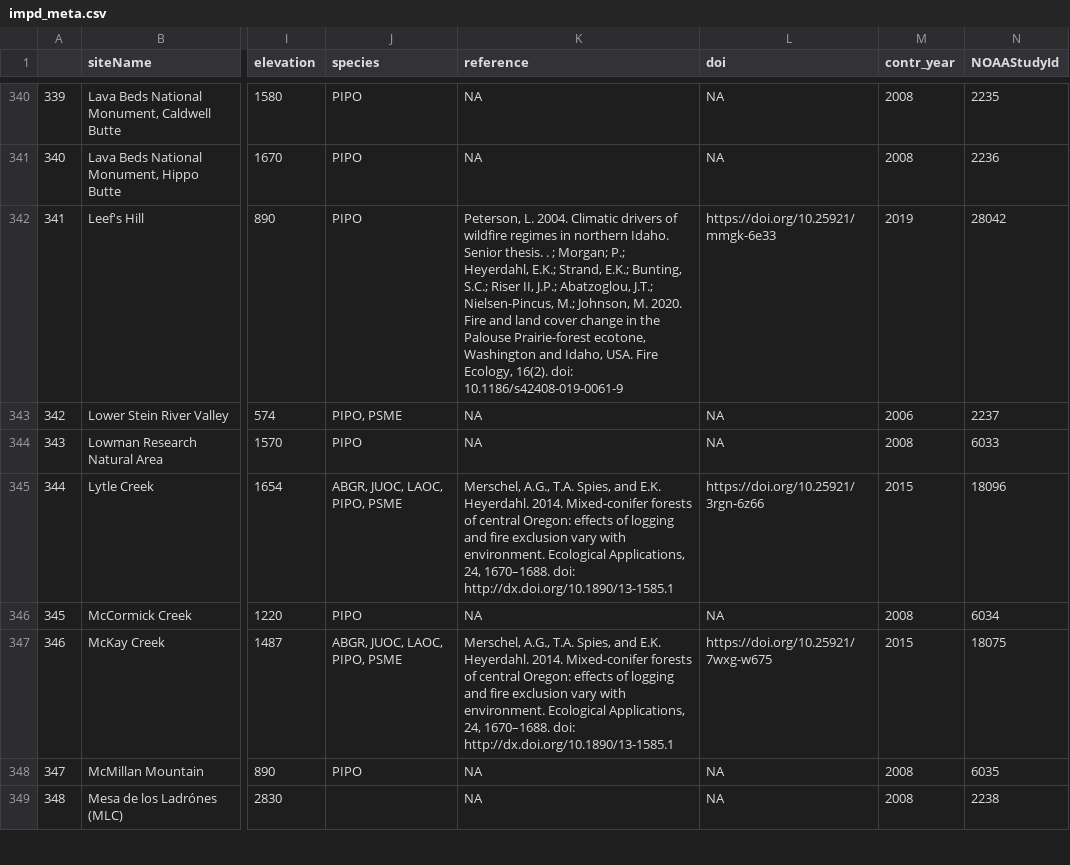
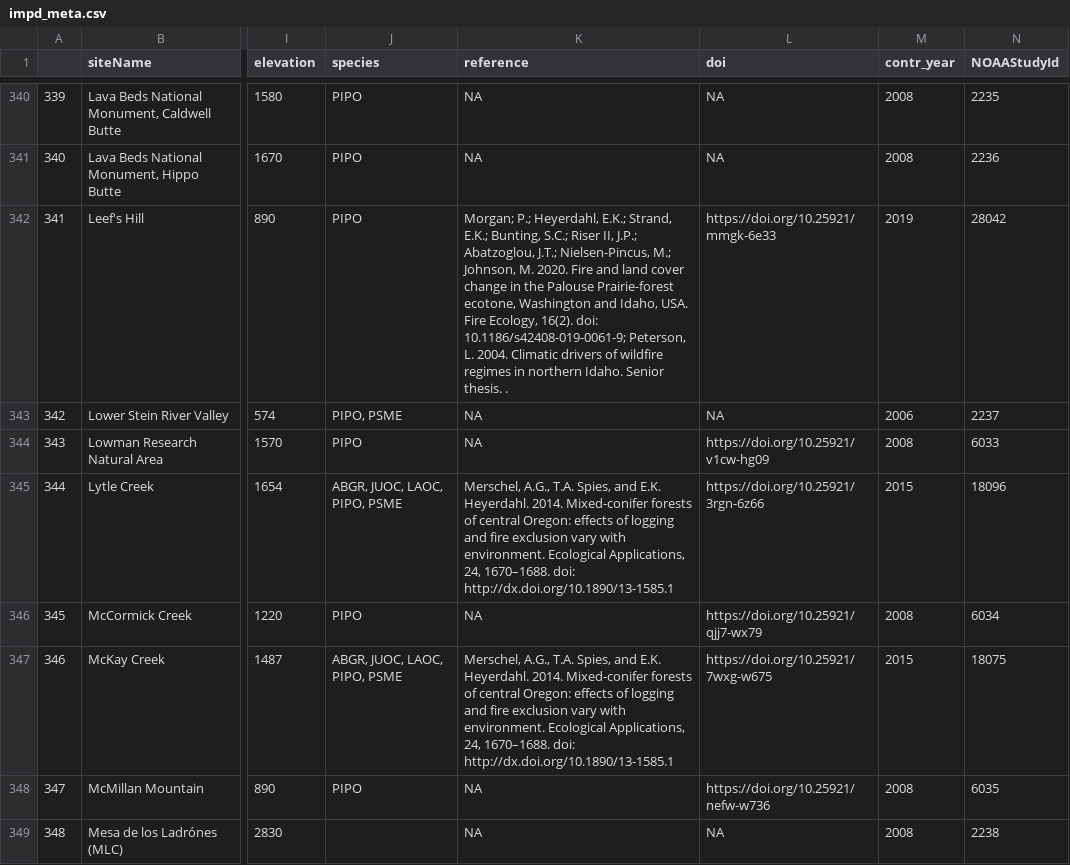
Before and after one commit to chguiterman/scrape-IMPD, a CSV file: data/impd_meta.csv, drawn as a sheet; only a part is shown, gaps mark what is left out; the diff covers the shown part only; the diff names each change by its address in the sheet, - before the commit and + after, or states it on an @@ line.

```diff
--- a/data/impd_meta.csv
+++ b/data/impd_meta.csv
-K342 (reference): Peterson, L. 2004. Climatic drivers of wildfire regimes in northern Idaho. Senior thesis. . ; Morgan; P.; Heyerdahl, E.K.; Strand, E.K.; Bunting, S.C.; Riser II, J.P.; Abatzoglou, J.T.; Nielsen-Pincus, M.; Johnson, M. 2020. Fire and land cover change in the Palouse Prairie-forest ecotone, Washington and Idaho, USA. Fire Ecology, 16(2). doi: 10.1186/s42408-019-0061-9
+K342 (reference): Morgan; P.; Heyerdahl, E.K.; Strand, E.K.; Bunting, S.C.; Riser II, J.P.; Abatzoglou, J.T.; Nielsen-Pincus, M.; Johnson, M. 2020. Fire and land cover change in the Palouse Prairie-forest ecotone, Washington and Idaho, USA. Fire Ecology, 16(2). doi: 10.1186/s42408-019-0061-9; Peterson, L. 2004. Climatic drivers of wildfire regimes in northern Idaho. Senior thesis. .
-L344 (doi): NA
+L344 (doi): https://doi.org/10.25921/v1cw-hg09
-L346 (doi): NA
+L346 (doi): https://doi.org/10.25921/qjj7-wx79
-L348 (doi): NA
+L348 (doi): https://doi.org/10.25921/nefw-w736
```
Also changed, not shown: 79 edited cells elsewhere in this file, 1 other file.
